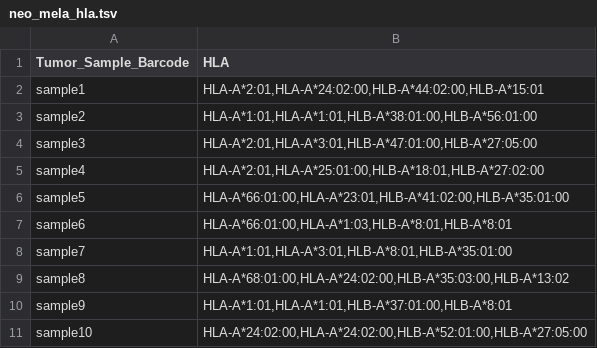
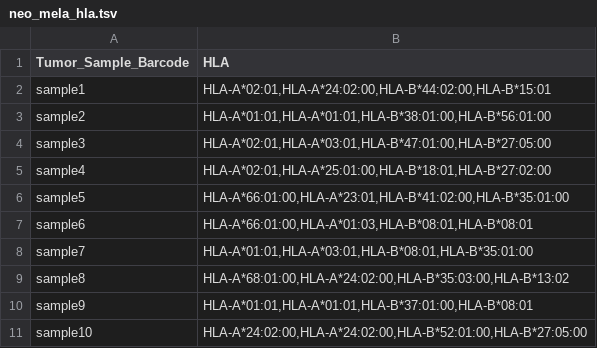
Before and after one commit to XSLiuLab/neoantigen_validation, a TSV file: neo_mela_hla.tsv, drawn as a sheet.

```diff
--- a/neo_mela_hla.tsv
+++ b/neo_mela_hla.tsv
@@ -1,11 +1,11 @@
 Tumor_Sample_Barcode	HLA
-sample1	HLA-A*2:01,HLA-A*24:02:00,HLB-A*44:02:00,HLB-A*15:01
-sample2	HLA-A*1:01,HLA-A*1:01,HLB-A*38:01:00,HLB-A*56:01:00
-sample3	HLA-A*2:01,HLA-A*3:01,HLB-A*47:01:00,HLB-A*27:05:00
-sample4	HLA-A*2:01,HLA-A*25:01:00,HLB-A*18:01,HLB-A*27:02:00
-sample5	HLA-A*66:01:00,HLA-A*23:01,HLB-A*41:02:00,HLB-A*35:01:00
-sample6	HLA-A*66:01:00,HLA-A*1:03,HLB-A*8:01,HLB-A*8:01
-sample7	HLA-A*1:01,HLA-A*3:01,HLB-A*8:01,HLB-A*35:01:00
-sample8	HLA-A*68:01:00,HLA-A*24:02:00,HLB-A*35:03:00,HLB-A*13:02
-sample9	HLA-A*1:01,HLA-A*1:01,HLB-A*37:01:00,HLB-A*8:01
-sample10	HLA-A*24:02:00,HLA-A*24:02:00,HLB-A*52:01:00,HLB-A*27:05:00
+sample1	HLA-A*02:01,HLA-A*24:02:00,HLA-B*44:02:00,HLA-B*15:01
+sample2	HLA-A*01:01,HLA-A*01:01,HLA-B*38:01:00,HLA-B*56:01:00
+sample3	HLA-A*02:01,HLA-A*03:01,HLA-B*47:01:00,HLA-B*27:05:00
+sample4	HLA-A*02:01,HLA-A*25:01:00,HLA-B*18:01,HLA-B*27:02:00
+sample5	HLA-A*66:01:00,HLA-A*23:01,HLA-B*41:02:00,HLA-B*35:01:00
+sample6	HLA-A*66:01:00,HLA-A*01:03,HLA-B*08:01,HLA-B*08:01
+sample7	HLA-A*01:01,HLA-A*03:01,HLA-B*08:01,HLA-B*35:01:00
+sample8	HLA-A*68:01:00,HLA-A*24:02:00,HLA-B*35:03:00,HLA-B*13:02
+sample9	HLA-A*01:01,HLA-A*01:01,HLA-B*37:01:00,HLA-B*08:01
+sample10	HLA-A*24:02:00,HLA-A*24:02:00,HLA-B*52:01:00,HLA-B*27:05:00
```
Also changed, not shown: 2 other files.
